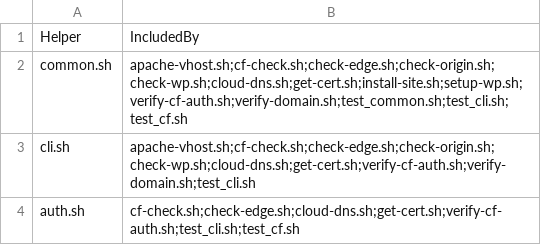
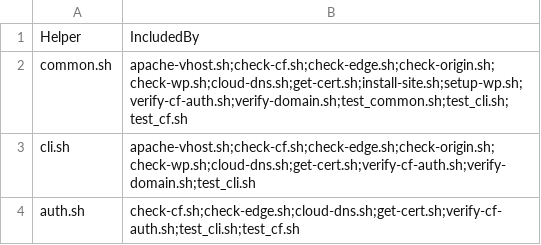
Before and after one commit to fear-ai/multiwp, a CSV file: scripts/Helpers.csv, drawn as a sheet.

```diff
--- a/scripts/Helpers.csv
+++ b/scripts/Helpers.csv
@@ -1,4 +1,4 @@
 Helper,IncludedBy
-common.sh,apache-vhost.sh;cf-check.sh;check-edge.sh;check-origin.sh;check-wp.sh;cloud-dns.sh;get-cert.sh;install-site.sh;setup-wp.sh;verify-cf-auth.sh;verify-domain.sh;test_common.sh;test_cli.sh;test_cf.sh
-cli.sh,apache-vhost.sh;cf-check.sh;check-edge.sh;check-origin.sh;check-wp.sh;cloud-dns.sh;get-cert.sh;verify-cf-auth.sh;verify-domain.sh;test_cli.sh
-auth.sh,cf-check.sh;check-edge.sh;cloud-dns.sh;get-cert.sh;verify-cf-auth.sh;test_cli.sh;test_cf.sh
+common.sh,apache-vhost.sh;check-cf.sh;check-edge.sh;check-origin.sh;check-wp.sh;cloud-dns.sh;get-cert.sh;install-site.sh;setup-wp.sh;verify-cf-auth.sh;verify-domain.sh;test_common.sh;test_cli.sh;test_cf.sh
+cli.sh,apache-vhost.sh;check-cf.sh;check-edge.sh;check-origin.sh;check-wp.sh;cloud-dns.sh;get-cert.sh;verify-cf-auth.sh;verify-domain.sh;test_cli.sh
+auth.sh,check-cf.sh;check-edge.sh;cloud-dns.sh;get-cert.sh;verify-cf-auth.sh;test_cli.sh;test_cf.sh
```
Also changed, not shown: scripts/Options.csv, 5 other files.
